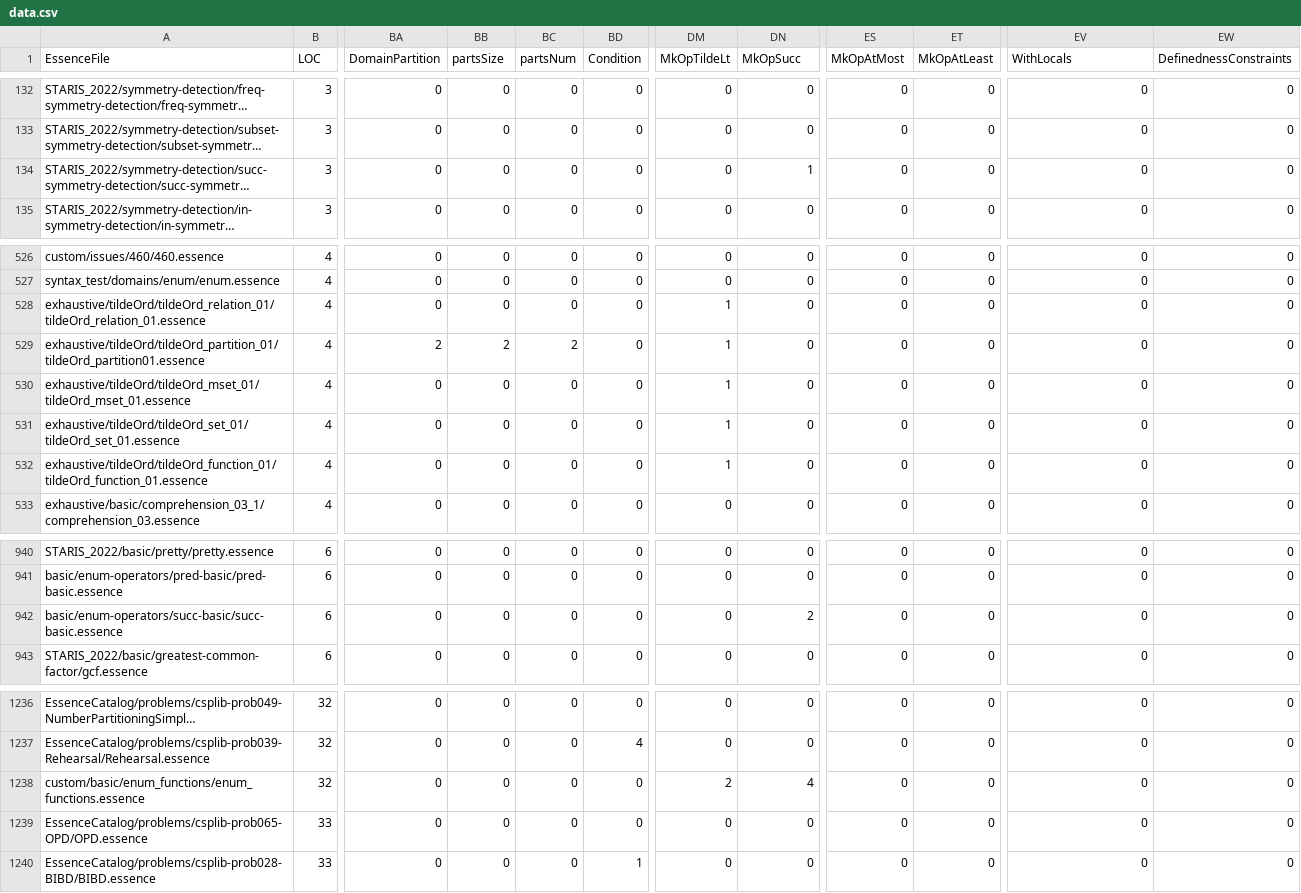
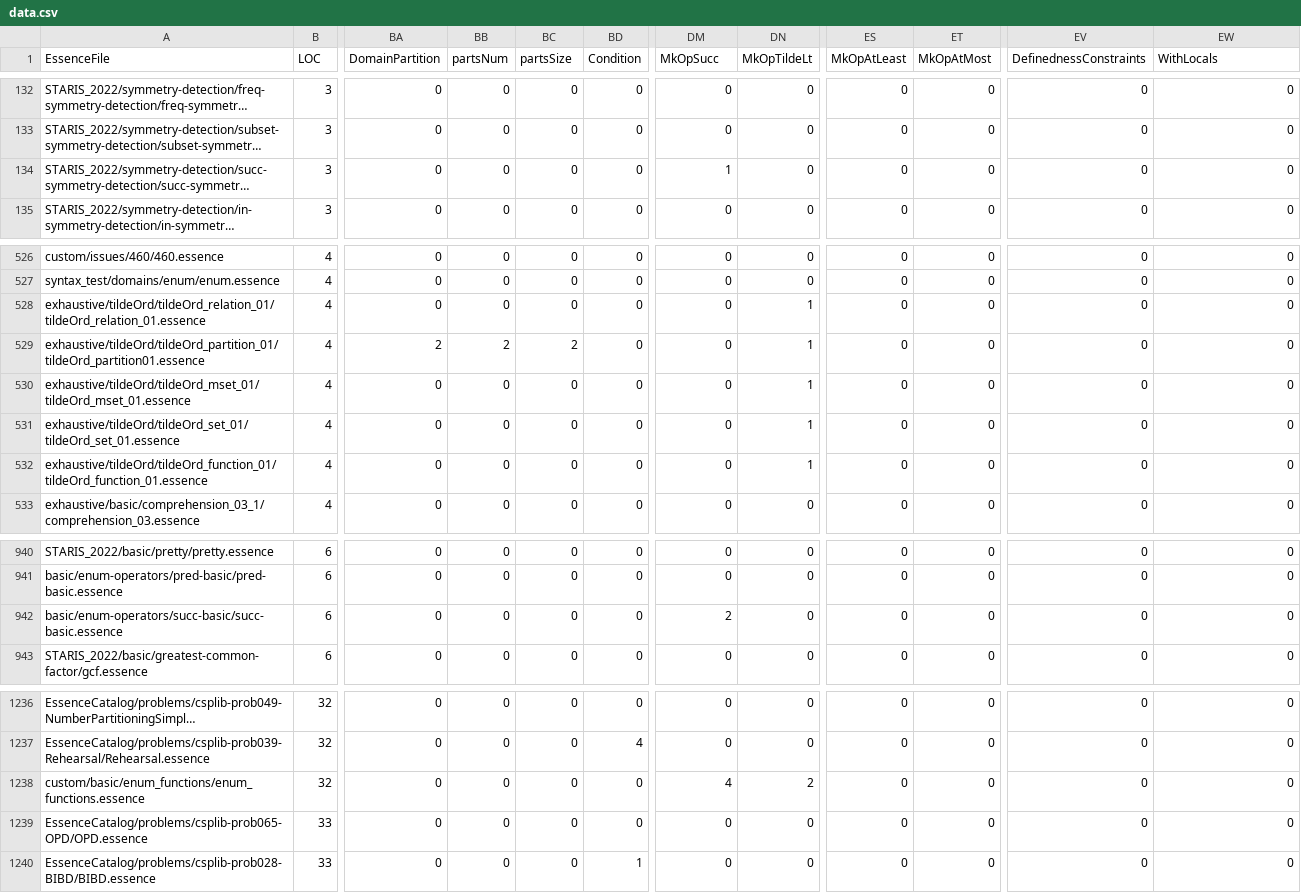
Before and after one commit to hecent/conjure-oxide, a CSV file: tools/essence-feature-usage-stats/data.csv, drawn as a sheet; only a part is shown, gaps mark what is left out; long unchanged cells end in …; the diff names each change by its address in the sheet, - before the commit and + after, or states it on an @@ line.

Commit message:
Actions: Deploy the essence features usage table 🚀

```diff
--- a/tools/essence-feature-usage-stats/data.csv
+++ b/tools/essence-feature-usage-stats/data.csv
-BB1: partsSize
+BB1: partsNum
-BC1: partsNum
+BC1: partsSize
-DM1: MkOpTildeLt
+DM1: MkOpSucc
-DN1: MkOpSucc
+DN1: MkOpTildeLt
-ES1: MkOpAtMost
+ES1: MkOpAtLeast
-ET1: MkOpAtLeast
+ET1: MkOpAtMost
-EV1: WithLocals
+EV1: DefinednessConstraints
-EW1: DefinednessConstraints
+EW1: WithLocals
-DM134 (MkOpSucc): 0
+DM134 (MkOpSucc): 1
-DN134 (MkOpTildeLt): 1
+DN134 (MkOpTildeLt): 0
-DM528:DM532 (MkOpSucc): 1
+DM528:DM532 (MkOpSucc): 0
-DN528:DN532 (MkOpTildeLt): 0
+DN528:DN532 (MkOpTildeLt): 1
-DM942 (MkOpSucc): 0
+DM942 (MkOpSucc): 2
-DN942 (MkOpTildeLt): 2
+DN942 (MkOpTildeLt): 0
-DM1238 (MkOpSucc): 2
+DM1238 (MkOpSucc): 4
-DN1238 (MkOpTildeLt): 4
+DN1238 (MkOpTildeLt): 2
```
Also changed, not shown: 1 other file.
